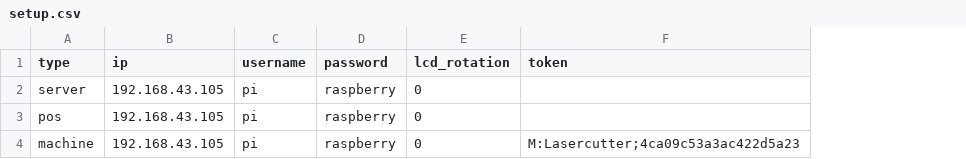
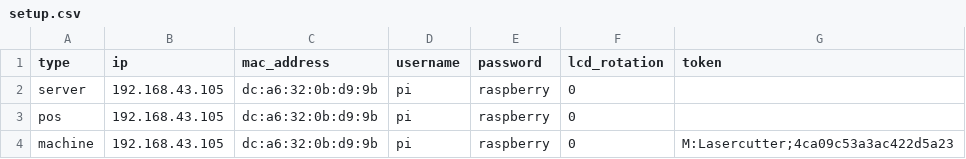
Before and after one commit to makerhafen/MAAPS, a CSV file: setup/setup.csv, drawn as a sheet; the diff names each change by its address in the sheet, - before the commit and + after, or states it on an @@ line.

```diff
--- a/setup/setup.csv
+++ b/setup/setup.csv
+column C (mac_address), rows 2-4: all dc:a6:32:0b:d9:9b
```
Also changed, not shown: 1 other file.
